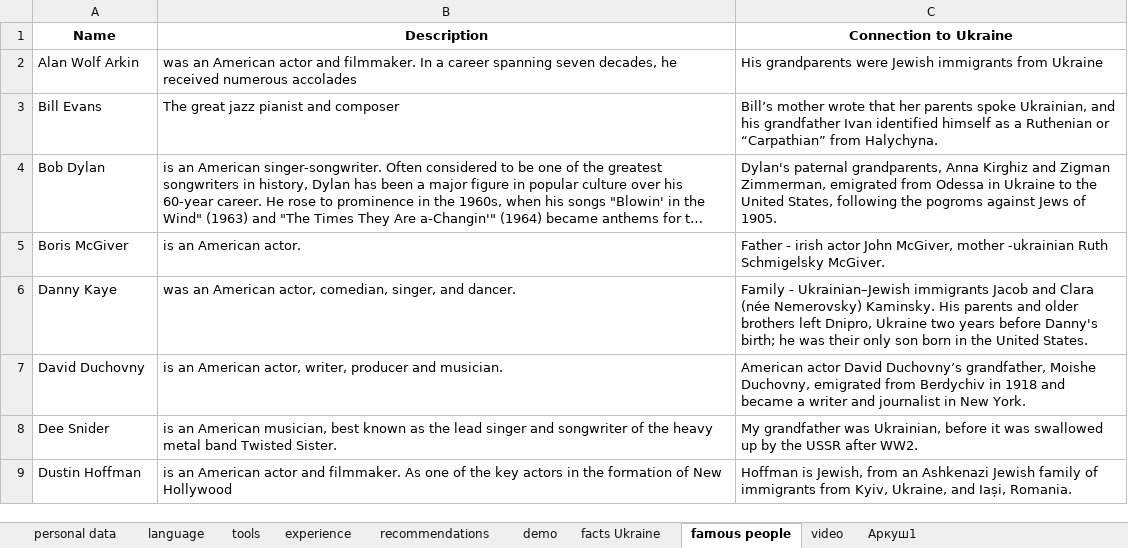
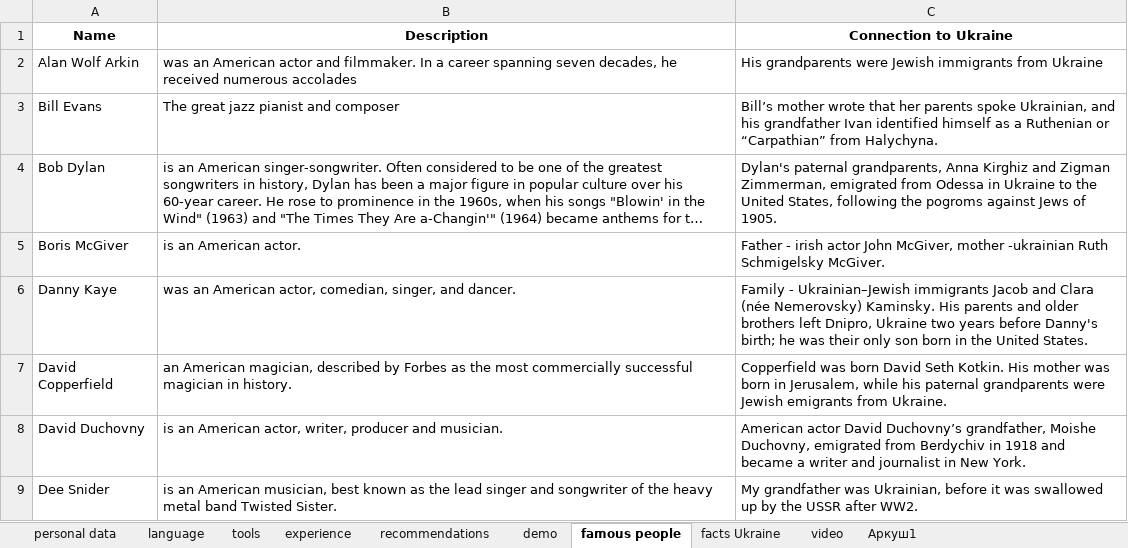
Before and after one commit to IrynaChyzh/DataSources, an Excel workbook: data Ukraine.xlsx, sheet famous people, drawn as a sheet; only a part is shown; the shorter side is filled out with more unchanged rows; long unchanged cells end in …; values as stored, in another font and other column widths than the file's, no borders; the diff covers the shown part only; the diff names each change by its address in the sheet, - before the commit and + after, or states it on an @@ line.

```diff
--- a/data Ukraine.xlsx (sheet famous people)
+++ b/data Ukraine.xlsx (sheet famous people)
@@ sheet tab order changed: personal data | language | tools | experience | recommendations | demo | famous people | facts Ukraine | video | Аркуш1 @@
+row 7: David Copperfield | an American magician, described by Forbes as the most commercially successful magician in history. | Copperfield was born David Seth Kotkin. His mother was born in Jerusalem, while his paternal grandparents were Jewish emigrants from Ukraine.
```
Also changed, not shown: 3 added rows, 3 removed rows, 1 moved row and 6 edited cells elsewhere in this sheet, sheet Аркуш1.
